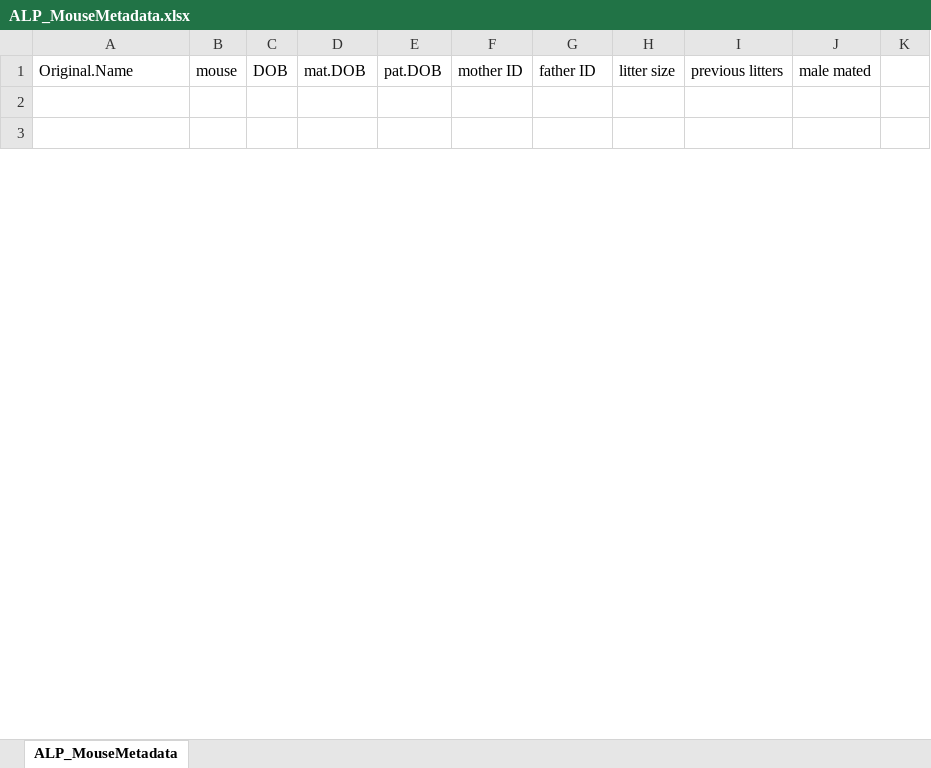
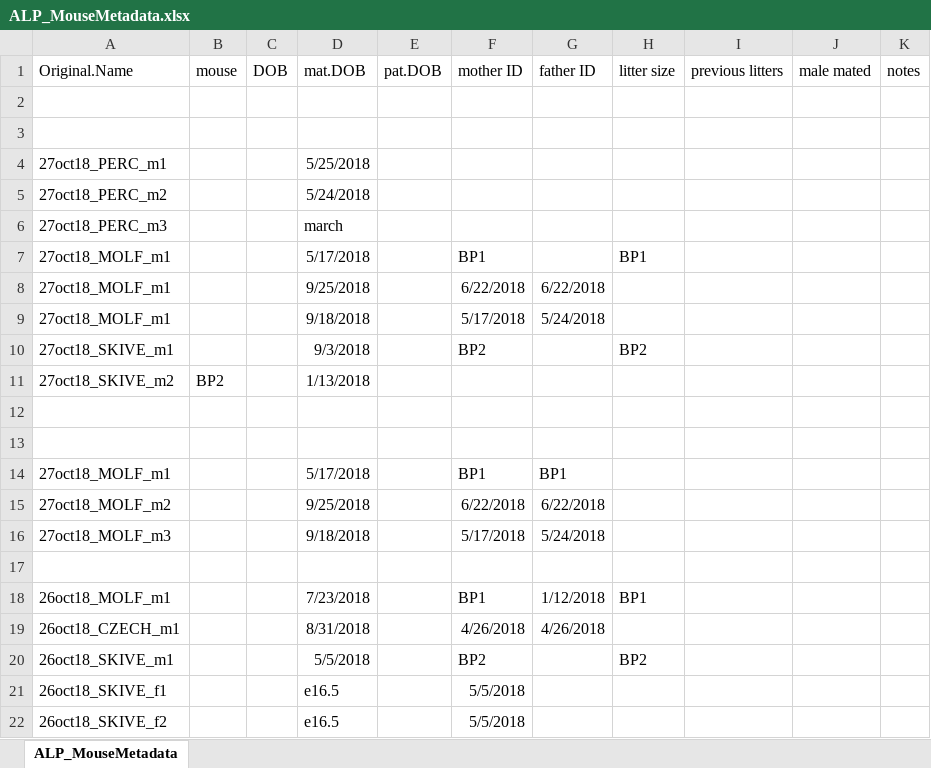
Before and after one commit to petersoapes/MLH1repo, an Excel workbook: data/ALP_MouseMetadata.xlsx, sheet ALP_MouseMetadata, drawn as a sheet; only a part is shown; values as stored, in another font and other column widths than the file's, no borders; the diff covers the shown part only; the diff names each change by its address in the sheet, - before the commit and + after, or states it on an @@ line.

Commit message:
updating the metadata Gdoc

```diff
--- a/data/ALP_MouseMetadata.xlsx (sheet ALP_MouseMetadata)
+++ b/data/ALP_MouseMetadata.xlsx (sheet ALP_MouseMetadata)
-K1: (empty)
+K1: notes
+row 4: 27oct18_PERC_m1 |  |  | 5/25/2018
+row 5: 27oct18_PERC_m2 |  |  | 5/24/2018
+row 6: 27oct18_PERC_m3 |  |  | march
+row 7: 27oct18_MOLF_m1 |  |  | 5/17/2018 |  | BP1 |  | BP1
+row 8: 27oct18_MOLF_m1 |  |  | 9/25/2018 |  | 6/22/2018 | 6/22/2018
+row 9: 27oct18_MOLF_m1 |  |  | 9/18/2018 |  | 5/17/2018 | 5/24/2018
+row 10: 27oct18_SKIVE_m1 |  |  | 9/3/2018 |  | BP2 |  | BP2
+row 11: 27oct18_SKIVE_m2 | BP2 |  | 1/13/2018
+row 12: (empty)
+row 13: (empty)
+row 14: 27oct18_MOLF_m1 |  |  | 5/17/2018 |  | BP1 | BP1
+row 15: 27oct18_MOLF_m2 |  |  | 9/25/2018 |  | 6/22/2018 | 6/22/2018
+row 16: 27oct18_MOLF_m3 |  |  | 9/18/2018 |  | 5/17/2018 | 5/24/2018
+row 17: (empty)
+row 18: 26oct18_MOLF_m1 |  |  | 7/23/2018 |  | BP1 | 1/12/2018 | BP1
+row 19: 26oct18_CZECH_m1 |  |  | 8/31/2018 |  | 4/26/2018 | 4/26/2018
+row 20: 26oct18_SKIVE_m1 |  |  | 5/5/2018 |  | BP2 |  | BP2
+row 21: 26oct18_SKIVE_f1 |  |  | e16.5 |  | 5/5/2018
+row 22: 26oct18_SKIVE_f2 |  |  | e16.5 |  | 5/5/2018
```
Also changed, not shown: 104 added rows, 47 edited cells and cell formats elsewhere in this sheet, 5 other files.
